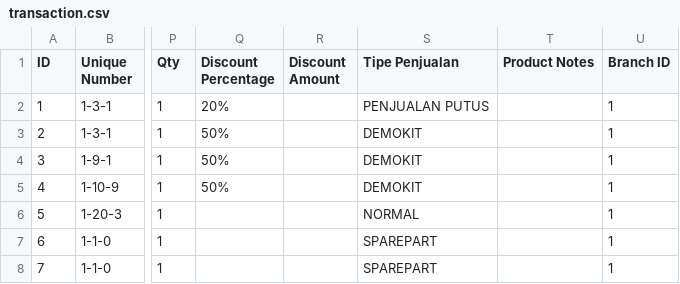
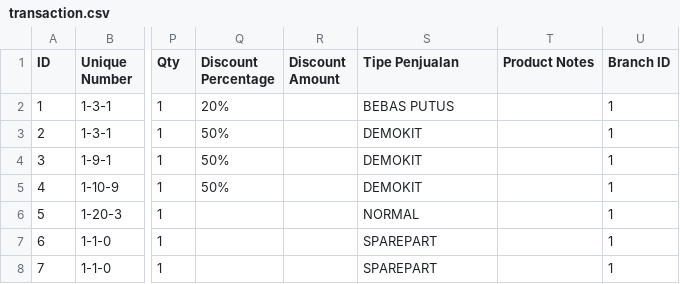
Before and after one commit to fauzanajipray/waters-mlm, a CSV file: storage/app/sample/transaction.csv, drawn as a sheet; only a part is shown, gaps mark what is left out; the diff names each change by its address in the sheet, - before the commit and + after, or states it on an @@ line.

Commit message:
Fix data transaction.csv

```diff
--- a/storage/app/sample/transaction.csv
+++ b/storage/app/sample/transaction.csv
-S2 (Tipe Penjualan): PENJUALAN PUTUS
+S2 (Tipe Penjualan): BEBAS PUTUS
```
